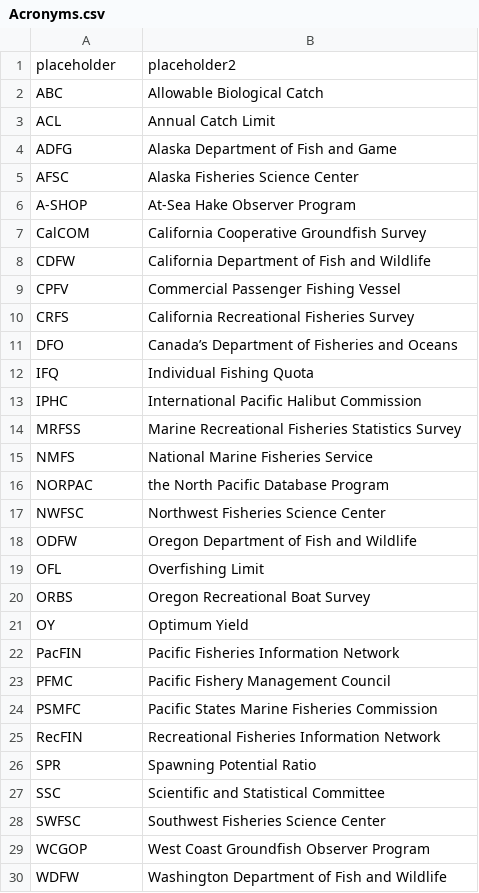
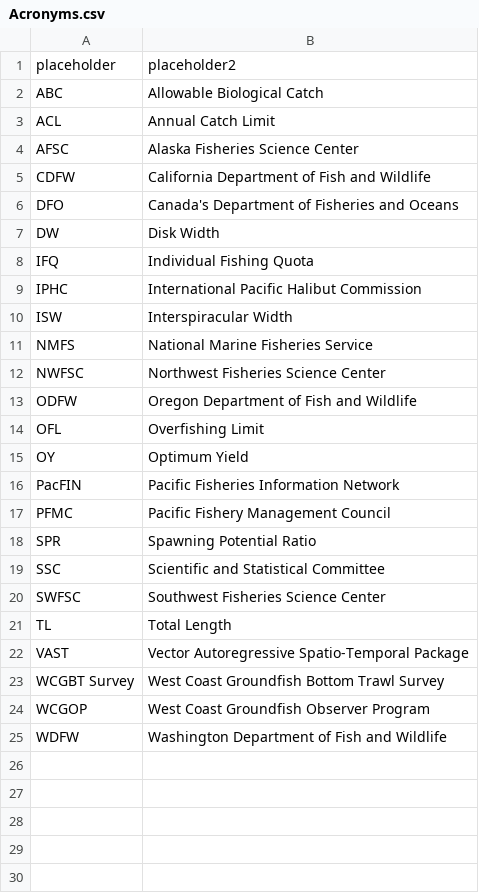
Before and after one commit to iantaylor-NOAA/BigSkate_Doc, a CSV file: txt_files/Acronyms.csv, drawn as a sheet; removed rows and columns are numbered as before the commit, all else as after; the diff names each change by its address in the sheet, - before the commit and + after, or states it on an @@ line.

Commit message:
update CSV files for sensitivity table and Acronyms

```diff
--- a/txt_files/Acronyms.csv
+++ b/txt_files/Acronyms.csv
-row 4: ADFG | Alaska Department of Fish and Game
-row 6: A-SHOP | At-Sea Hake Observer Program
-row 7: CalCOM | California Cooperative Groundfish Survey
-row 9: CPFV | Commercial Passenger Fishing Vessel
-row 10: CRFS | California Recreational Fisheries Survey
-B6: Canada’s Department of Fisheries and Oceans
+B6: Canada's Department of Fisheries and Oceans
+row 7: DW | Disk Width
-row 14: MRFSS | Marine Recreational Fisheries Statistics Survey
+row 10: ISW | Interspiracular Width
-row 16: NORPAC | the North Pacific Database Program
-row 20: ORBS | Oregon Recreational Boat Survey
-row 24: PSMFC | Pacific States Marine Fisheries Commission
-row 25: RecFIN | Recreational Fisheries Information Network
+row 21: TL | Total Length
+row 22: VAST | Vector Autoregressive Spatio-Temporal Package
+row 23: WCGBT Survey | West Coast Groundfish Bottom Trawl Survey
```
Also changed, not shown: txt_files/Sensitivities_catch.csv.
